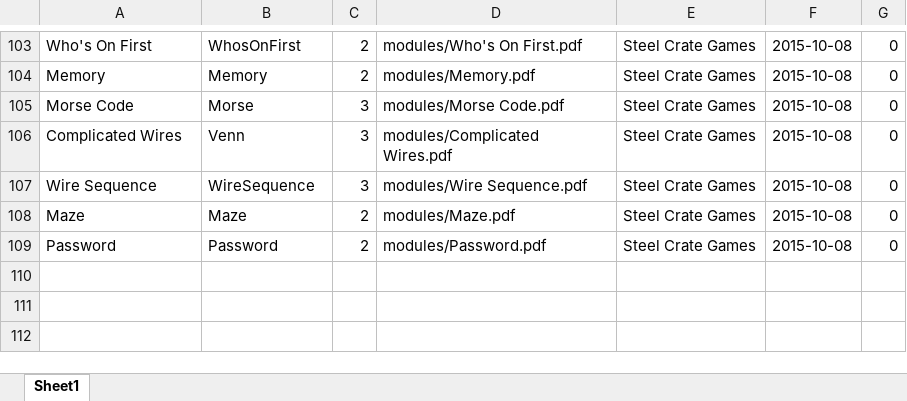
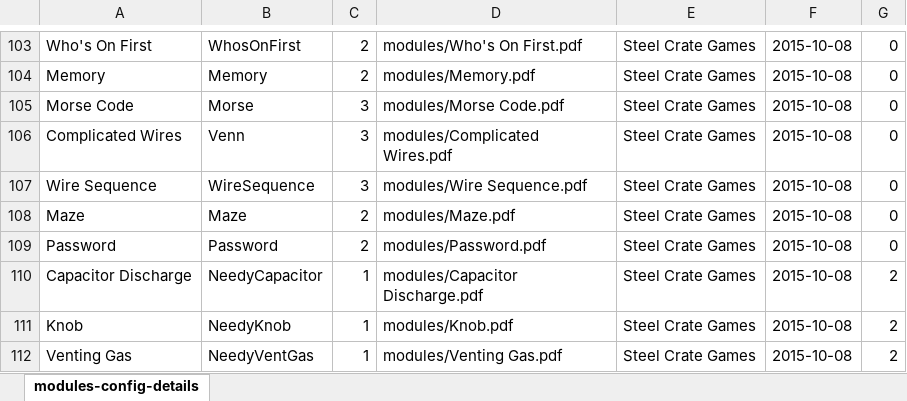
Before and after one commit to Burniel123/MakeMyManual, an Excel workbook: resources/modules-config-details-setup.xlsx, sheet modules-config-details, drawn as a sheet; only a part is shown, gaps mark what is left out; values as stored, in another font and other column widths than the file's, no borders; the diff names each change by its address in the sheet, - before the commit and + after, or states it on an @@ line.

Commit message:
Added vanilla needy modules
Former-commit-id: 054ff4ef8c847838abd9f8b03f137e5a27094d40
Former-commit-id: 9837844ed6849e9bfde17099076ecc6f8a913c7d

```diff
--- a/resources/modules-config-details-setup.xlsx (sheet modules-config-details)
+++ b/resources/modules-config-details-setup.xlsx (sheet modules-config-details)
-sheet tab: Sheet1
+sheet tab: modules-config-details
+row 110: Capacitor Discharge | NeedyCapacitor | 1 | modules/Capacitor Discharge.pdf | Steel Crate Games | 2015-10-08 | 2
+row 111: Knob | NeedyKnob | 1 | modules/Knob.pdf | Steel Crate Games | 2015-10-08 | 2
+row 112: Venting Gas | NeedyVentGas | 1 | modules/Venting Gas.pdf | Steel Crate Games | 2015-10-08 | 2
```
Also changed, not shown: 2 other files.
